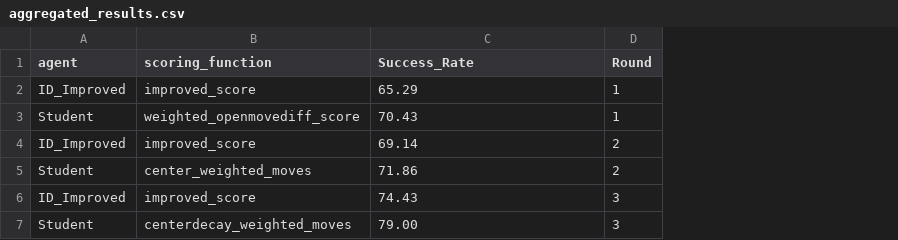
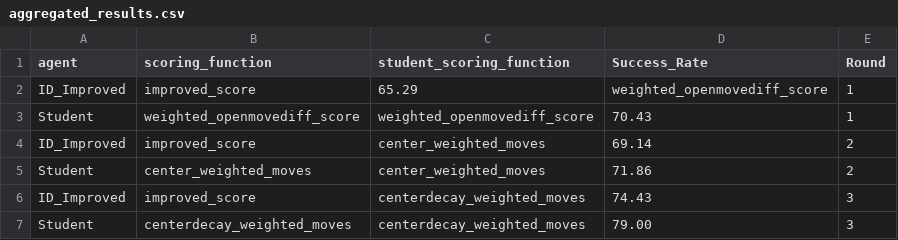
Before and after one commit to baumanab/AIND-Isolation, a CSV file: aggregated_results.csv, drawn as a sheet; addresses are those after the commit; the diff names each change by its address in the sheet, - before the commit and + after, or states it on an @@ line.

Commit message:
add student scoring function col

```diff
--- a/aggregated_results.csv
+++ b/aggregated_results.csv
+column C (student_scoring_function), rows 2-7: 65.29 | weighted_openmovediff_score | center_weighted_moves | center_weighted_moves | centerdecay_weighted_moves | centerdecay_weighted_moves
-D2 (Success_Rate): 65.29
+D2 (Success_Rate): weighted_openmovediff_score
```
